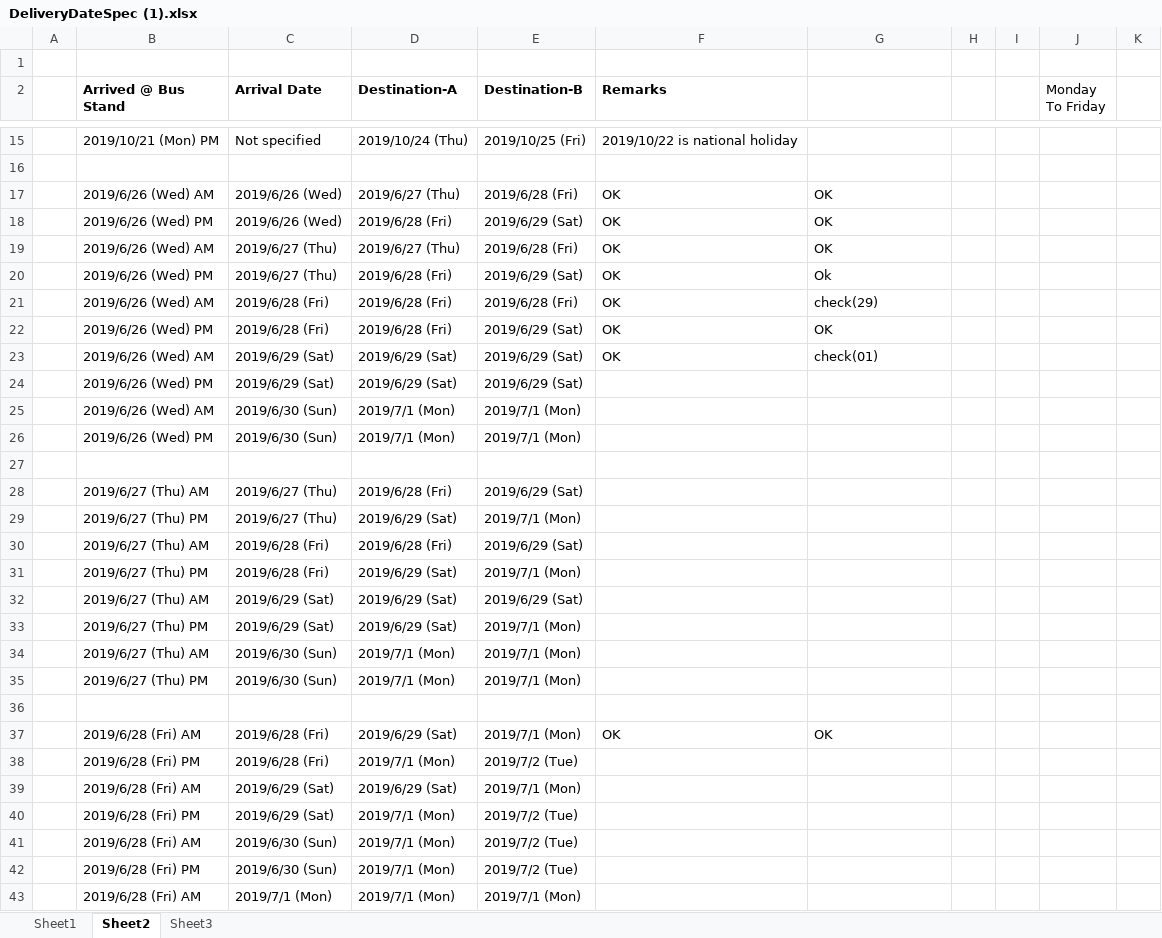
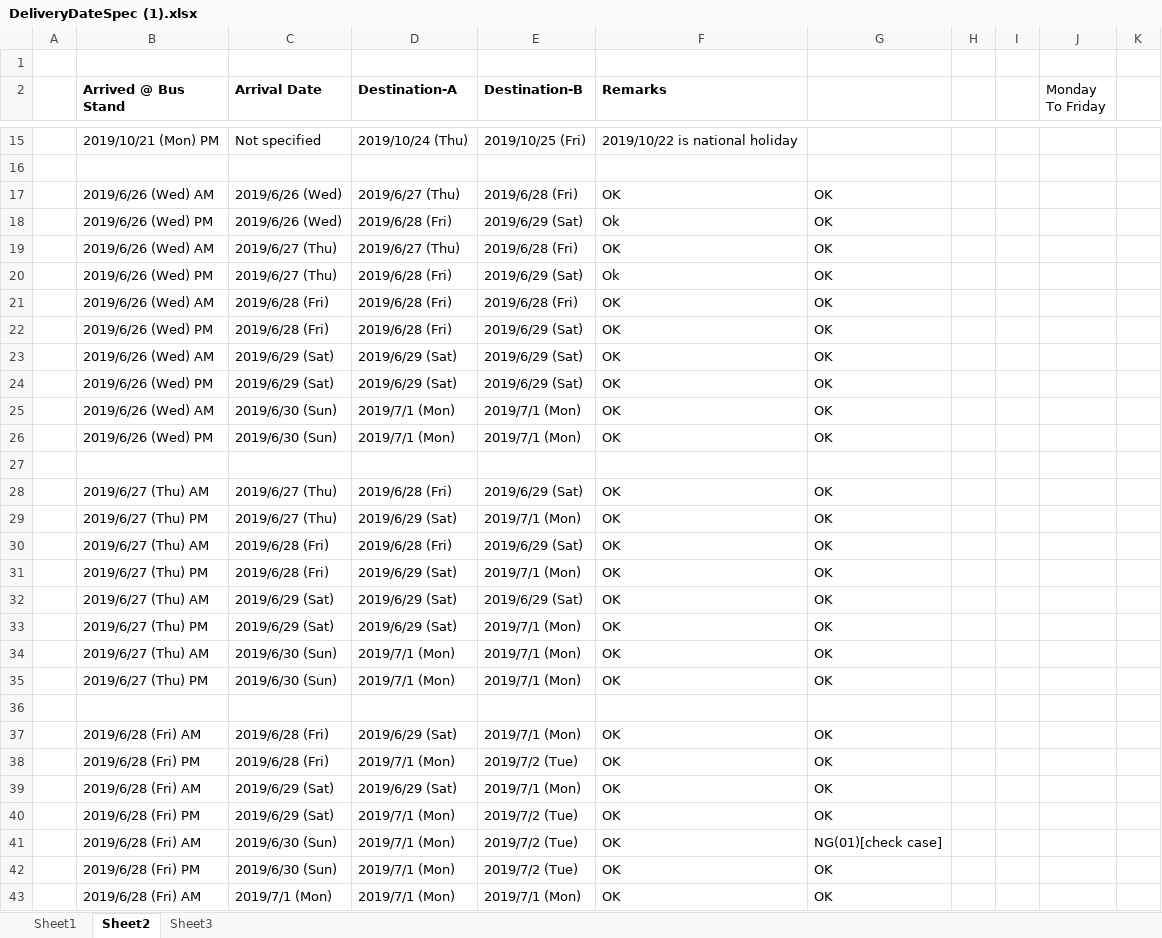
Before and after one commit to spbhat672/DD, an Excel workbook: DeliveryDateSpec (1).xlsx, sheet Sheet2, drawn as a sheet; only a part is shown, gaps mark what is left out; values as stored, in another font and other column widths than the file's, no borders; the diff covers the shown part only; the diff names each change by its address in the sheet, - before the commit and + after, or states it on an @@ line.

```diff
--- a/DeliveryDateSpec (1).xlsx (sheet Sheet2)
+++ b/DeliveryDateSpec (1).xlsx (sheet Sheet2)
-F18 (Remarks): OK
+F18 (Remarks): Ok
-F20 (Remarks): OK
+F20 (Remarks): Ok
-G20: Ok
+G20: OK
-G21: check(29)
+G21: OK
-G23: check(01)
+G23: OK
-F24:F26 (Remarks): (empty)
+F24:F26 (Remarks): OK
-G24:G26: (empty)
+G24:G26: OK
-F28:F35 (Remarks): (empty)
+F28:F35 (Remarks): OK
-G28:G35: (empty)
+G28:G35: OK
-F38:F43 (Remarks): (empty)
+F38:F43 (Remarks): OK
-G38:G40: (empty)
+G38:G40: OK
-G41: (empty)
+G41: NG(01)[check case]
-G42:G43: (empty)
+G42:G43: OK
```
Also changed, not shown: 4 edited cells elsewhere in this sheet, 5 other files.
